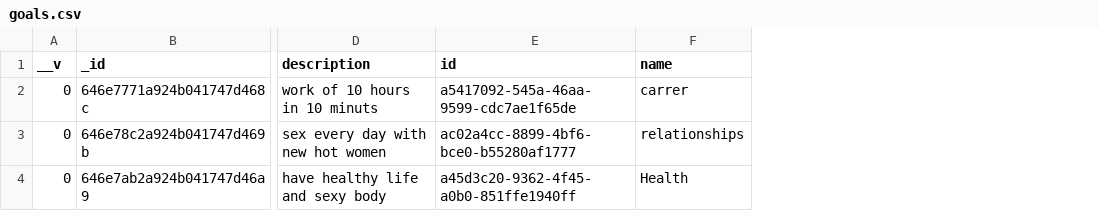
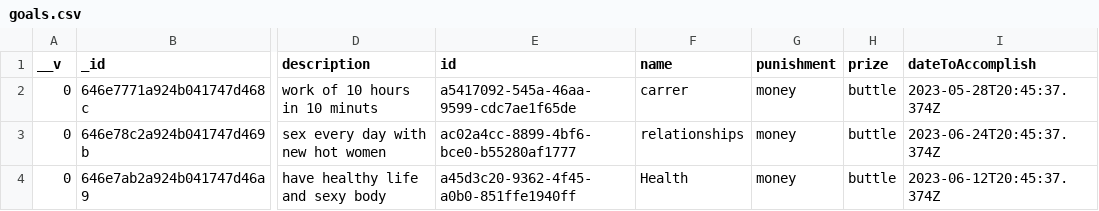
Before and after one commit to leeya018/habits-app, a CSV file: db/mongo_data/goals.csv, drawn as a sheet; only a part is shown, gaps mark what is left out; the diff names each change by its address in the sheet, - before the commit and + after, or states it on an @@ line.

Commit message:
fix traces exhebition + data updaet

```diff
--- a/db/mongo_data/goals.csv
+++ b/db/mongo_data/goals.csv
+column G (punishment), rows 2-4: all money
+column H (prize), rows 2-4: all buttle
+column I (dateToAccomplish), rows 2-4: 2023-05-28T20:45:37.374Z | 2023-06-24T20:45:37.374Z | 2023-06-12T20:45:37.374Z
```
Also changed, not shown: db/mongo_data/habits.csv, 3 other files.
